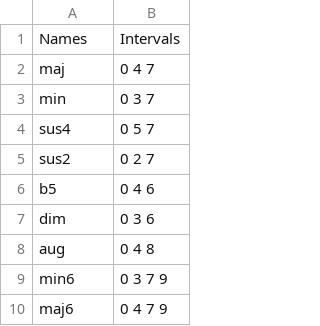
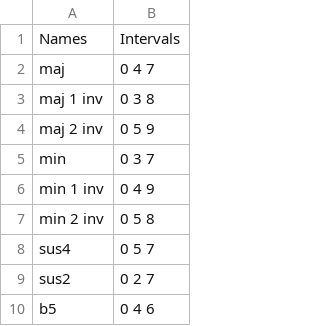
Before and after one commit to LuisKeys/midi_arranger, a CSV file: midi_arranger/Data/chords.csv, drawn as a sheet; only a part is shown; the shorter side is filled out with more unchanged rows; the diff names each change by its address in the sheet, - before the commit and + after, or states it on an @@ line.

Commit message:
Chords intervals working

```diff
--- a/midi_arranger/Data/chords.csv
+++ b/midi_arranger/Data/chords.csv
+row 3: maj 1 inv | 0 3 8
+row 4: maj 2 inv | 0 5 9
+row 6: min 1 inv | 0 4 9
+row 7: min 2 inv | 0 5 8
```
Also changed, not shown: 2 other files.
